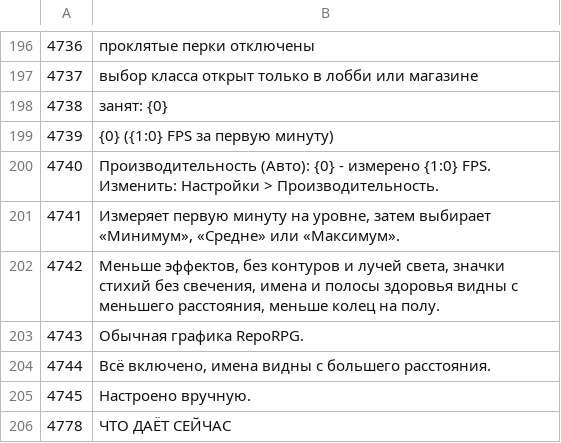
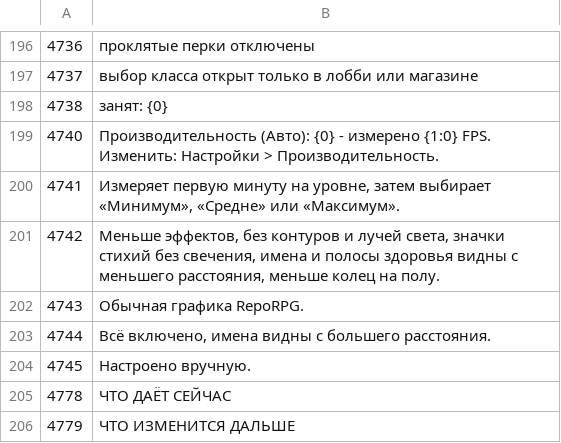
Before and after one commit to ilya-lis/RepoRPG_RU, a TSV file: translation/ru/part13.tsv, drawn as a sheet; only a part is shown, gaps mark what is left out; the shorter side is filled out with more unchanged rows; the diff names each change by its address in the sheet, - before the commit and + after, or states it on an @@ line.

```diff
--- a/translation/ru/part13.tsv
+++ b/translation/ru/part13.tsv
-row 199: 4739 | {0} ({1:0} FPS за первую минуту)
```
Also changed, not shown: translation/ru/extra.tsv, 11 other files.
